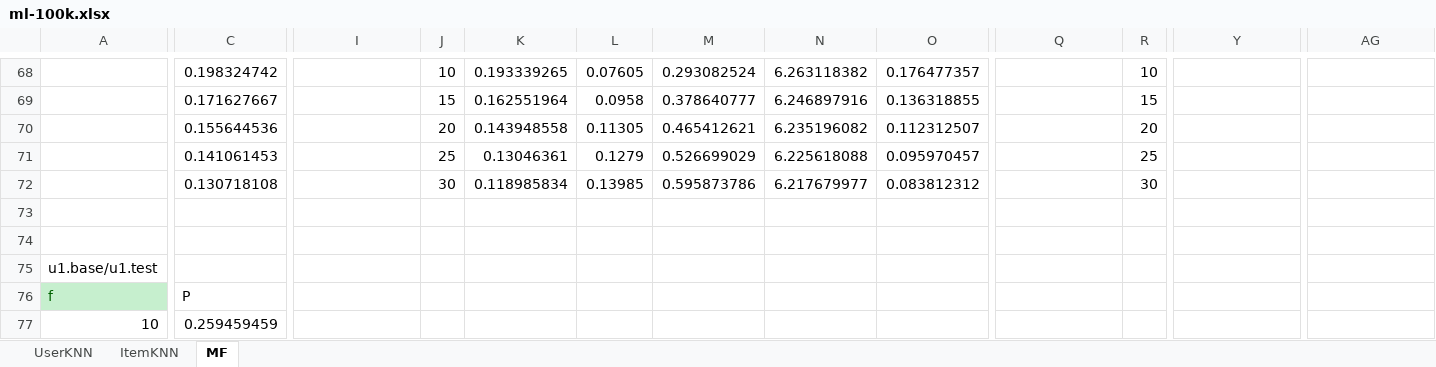
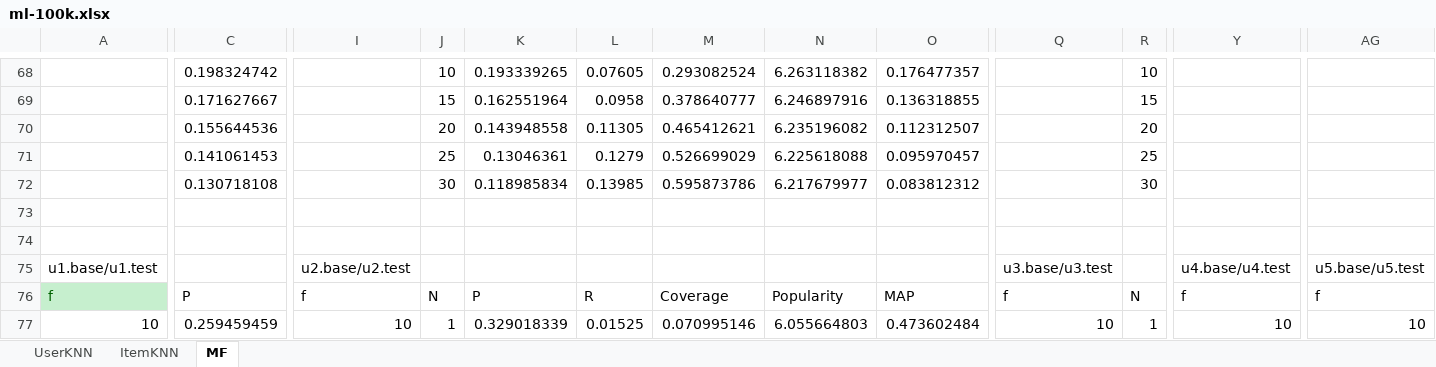
Before and after one commit to hujianggui/Gooods, an Excel workbook: docs/matlab/ml-100k.xlsx, sheet MF, drawn as a sheet; only a part is shown, gaps mark what is left out; values as stored, in another font and other column widths than the file's, no borders; removed rows and columns are numbered as before the commit, all else as after; rows hold the shown columns only; the diff covers the shown part only; the diff names each change by its address in the sheet, - before the commit and + after, or states it on an @@ line.

```diff
--- a/docs/matlab/ml-100k.xlsx (sheet MF)
+++ b/docs/matlab/ml-100k.xlsx (sheet MF)
-row 75: u1.base/u1.test
+row 75: u1.base/u1.test |  | u2.base/u2.test |  |  |  |  |  |  | u3.base/u3.test |  | u4.base/u4.test | u5.base/u5.test
-I76: (empty)
+I76: f
-J76: (empty)
+J76: N
-K76: (empty)
+K76: P
-L76: (empty)
+L76: R
-M76: (empty)
+M76: Coverage
-N76: (empty)
+N76: Popularity
-O76: (empty)
+O76: MAP
-Q76: (empty)
+Q76: f
-R76: (empty)
+R76: N
-Y76: (empty)
+Y76: f
-AG76: (empty)
+AG76: f
-I77: (empty)
+I77: 10
-J77: (empty)
+J77: 1
-K77: (empty)
+K77: 0.329018339
-L77: (empty)
+L77: 0.01525
-M77: (empty)
+M77: 0.070995146
-N77: (empty)
+N77: 6.055664803
-O77: (empty)
+O77: 0.473602484
-Q77: (empty)
+Q77: 10
-R77: (empty)
+R77: 1
-Y77: (empty)
+Y77: 10
-AG77: (empty)
+AG77: 10
```
Also changed, not shown: 7 added rows, 7 removed rows and 866 edited cells elsewhere in this sheet, 7 other files.
